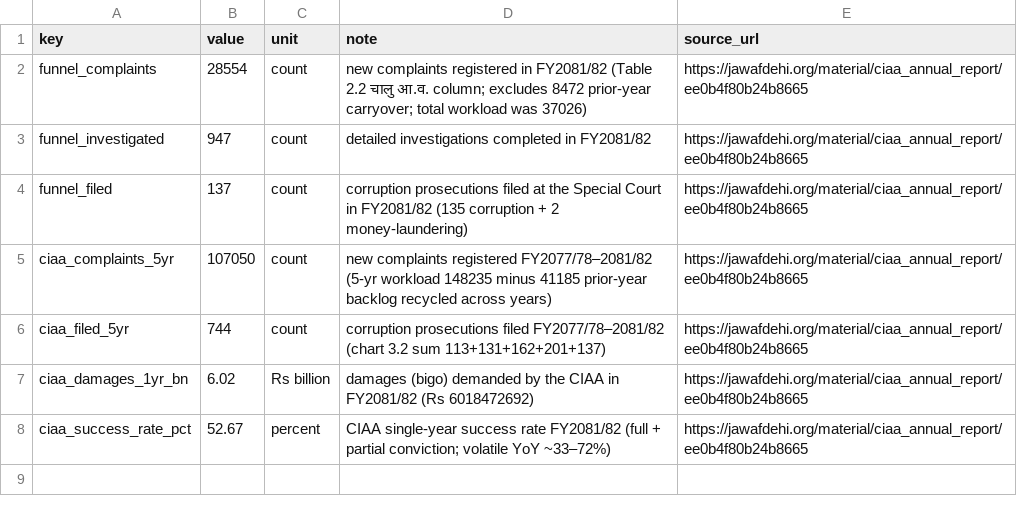
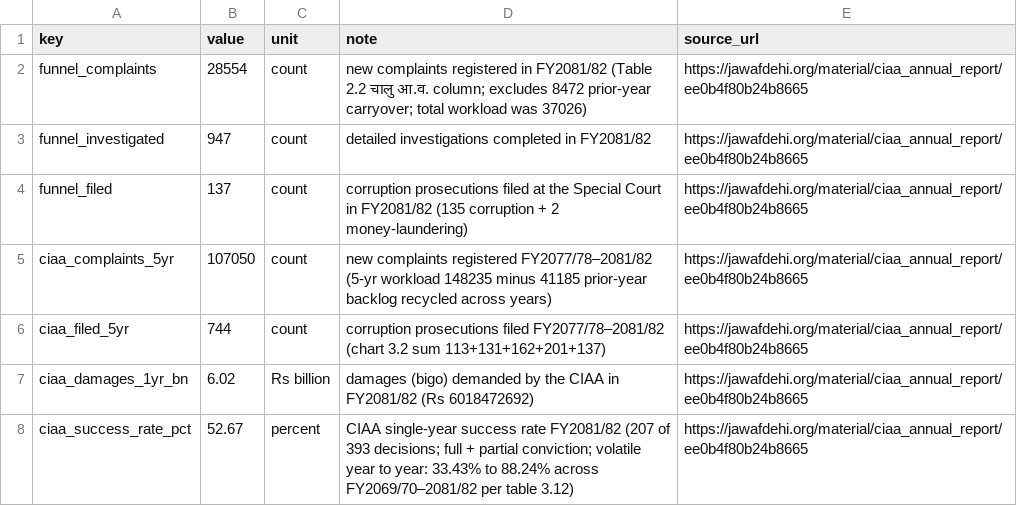
Before and after one commit to Jawafdehi/corruption-research, a CSV file: dataset/assumptions.csv, drawn as a sheet.

```diff
--- a/dataset/assumptions.csv
+++ b/dataset/assumptions.csv
@@ -7,2 +7,2 @@ ciaa_filed_5yr,744,count,corruption prosecutions filed FY2077/78–2081/82 (char
 ciaa_damages_1yr_bn,6.02,Rs billion,damages (bigo) demanded by the CIAA in FY2081/82 (Rs 6018472692),https://jawafdehi.org/material/ciaa_annual_report/ee0b4f80b24b8665
-ciaa_success_rate_pct,52.67,percent,CIAA single-year success rate FY2081/82 (full + partial conviction; volatile YoY ~33–72%),https://jawafdehi.org/material/ciaa_annual_report/ee0b4f80b24b8665
+ciaa_success_rate_pct,52.67,percent,CIAA single-year success rate FY2081/82 (207 of 393 decisions; full + partial conviction; volatile year to year: 33.43% to 88.24% across FY2069/70–2081/82 per table 3.12),https://jawafdehi.org/material/ciaa_annual_report/ee0b4f80b24b8665
```
Also changed, not shown: 1 other file.
